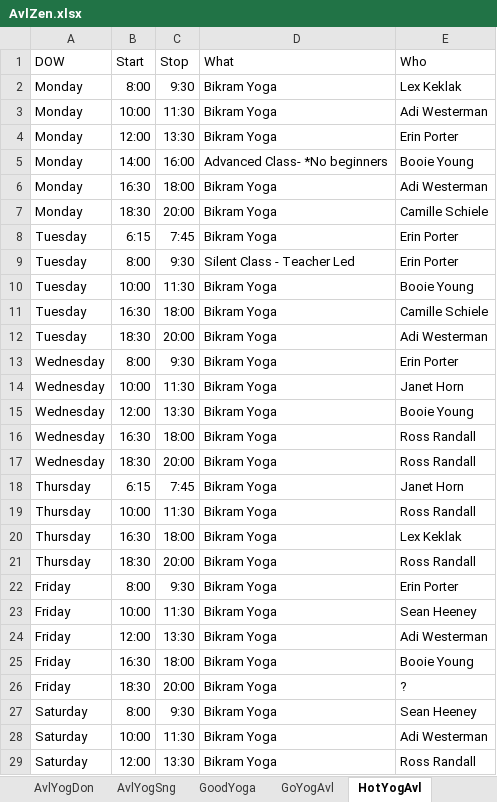
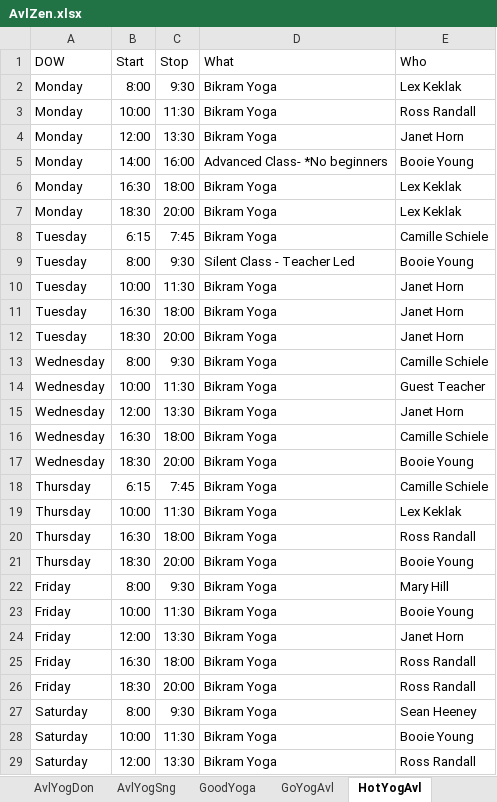
Before and after one commit to holtdan/AvlZen, an Excel workbook: AvlZen/App_Data/AvlZen.xlsx, sheet HotYogAvl, drawn as a sheet; only a part is shown; values as stored, in another font and other column widths than the file's, no borders; the diff covers the shown part only; the diff names each change by its address in the sheet, - before the commit and + after, or states it on an @@ line.

```diff
--- a/AvlZen/App_Data/AvlZen.xlsx (sheet HotYogAvl)
+++ b/AvlZen/App_Data/AvlZen.xlsx (sheet HotYogAvl)
-E3 (Who): Adi Westerman
+E3 (Who): Ross Randall
-E4 (Who): Erin Porter
+E4 (Who): Janet Horn
-E6 (Who): Adi Westerman
+E6 (Who): Lex Keklak
-E7 (Who): Camille Schiele
+E7 (Who): Lex Keklak
-E8 (Who): Erin Porter
+E8 (Who): Camille Schiele
-E9 (Who): Erin Porter
+E9 (Who): Booie Young
-E10 (Who): Booie Young
+E10 (Who): Janet Horn
-E11 (Who): Camille Schiele
+E11 (Who): Janet Horn
-E12 (Who): Adi Westerman
+E12 (Who): Janet Horn
-E13 (Who): Erin Porter
+E13 (Who): Camille Schiele
-E14 (Who): Janet Horn
+E14 (Who): Guest Teacher
-E15 (Who): Booie Young
+E15 (Who): Janet Horn
-E16 (Who): Ross Randall
+E16 (Who): Camille Schiele
-E17 (Who): Ross Randall
+E17 (Who): Booie Young
-E18 (Who): Janet Horn
+E18 (Who): Camille Schiele
-E19 (Who): Ross Randall
+E19 (Who): Lex Keklak
-E20 (Who): Lex Keklak
+E20 (Who): Ross Randall
-E21 (Who): Ross Randall
+E21 (Who): Booie Young
-E22 (Who): Erin Porter
+E22 (Who): Mary Hill
-E23 (Who): Sean Heeney
+E23 (Who): Booie Young
-E24 (Who): Adi Westerman
+E24 (Who): Janet Horn
-E25 (Who): Booie Young
+E25 (Who): Ross Randall
-E26 (Who): ?
+E26 (Who): Ross Randall
-E28 (Who): Adi Westerman
+E28 (Who): Booie Young
```
Also changed, not shown: 1 removed row and 3 edited cells elsewhere in this sheet, sheet YmcaWdfn, sheet UrbAshram, sheet AvlComYog, sheet WstAvlYog, sheet NrshLifeCtr, sheet AvlYogDon, 6 more sheets, 1 other file.
